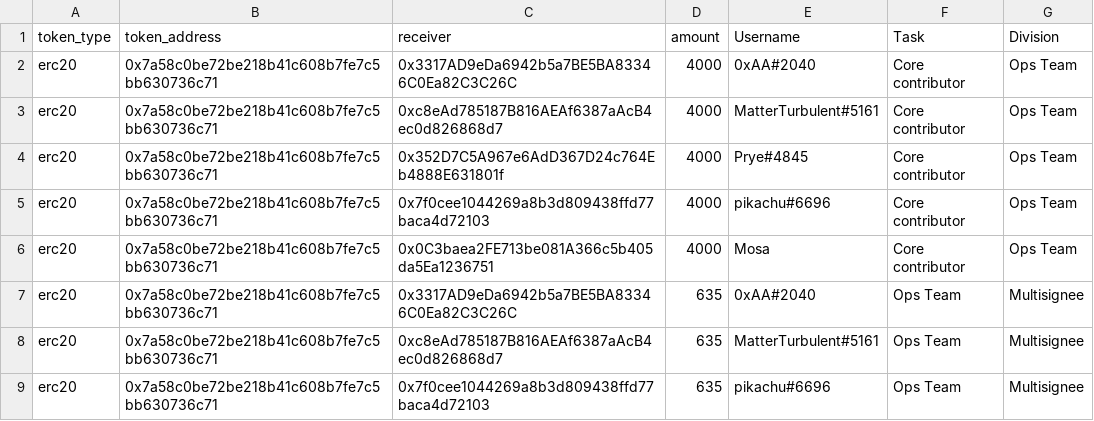
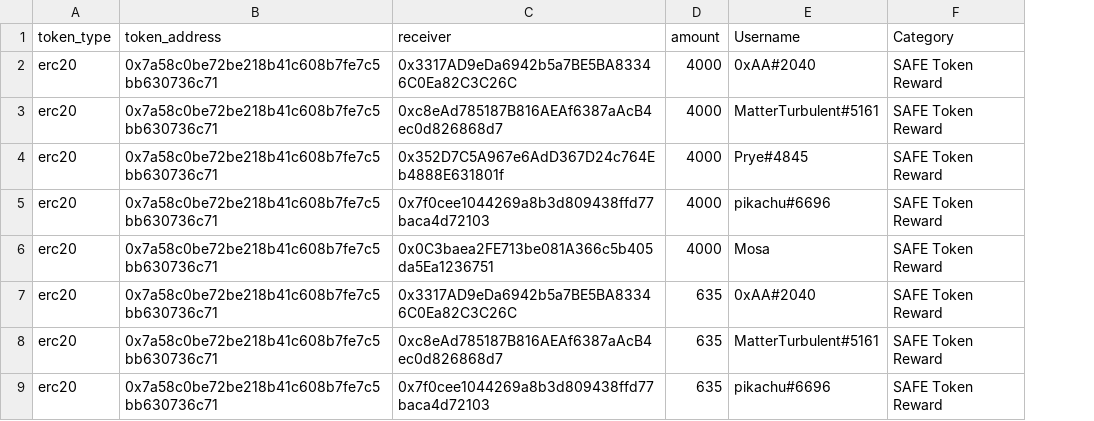
Before and after one commit to Mosamorphing/files, a CSV file: accounting/bookkeeping/PeopleDAO-Accounting-202405_$SAFE_Token_Rewards.csv, drawn as a sheet; only a part is shown; removed rows and columns are numbered as before the commit, all else as after; the diff names each change by its address in the sheet, - before the commit and + after, or states it on an @@ line.

Commit message:
Update PeopleDAO-Accounting-202405_$SAFE_Token_Rewards.csv

```diff
--- a/accounting/bookkeeping/PeopleDAO-Accounting-202405_$SAFE_Token_Rewards.csv
+++ b/accounting/bookkeeping/PeopleDAO-Accounting-202405_$SAFE_Token_Rewards.csv
-column F (Task), rows 2-9: Core contributor | Core contributor | Core contributor | Core contributor | Core contributor | Ops Team | Ops Team | Ops Team
-column G (Division), rows 2-9: Ops Team | Ops Team | Ops Team | Ops Team | Ops Team | Multisignee | Multisignee | Multisignee
+column F (Category), rows 2-9: all SAFE Token Reward
```
